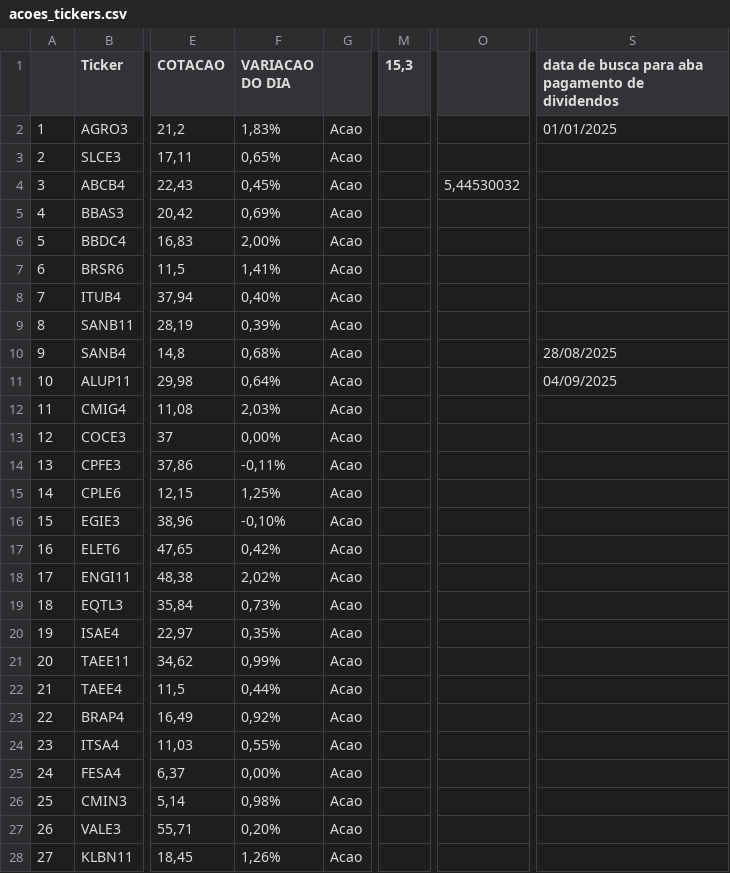
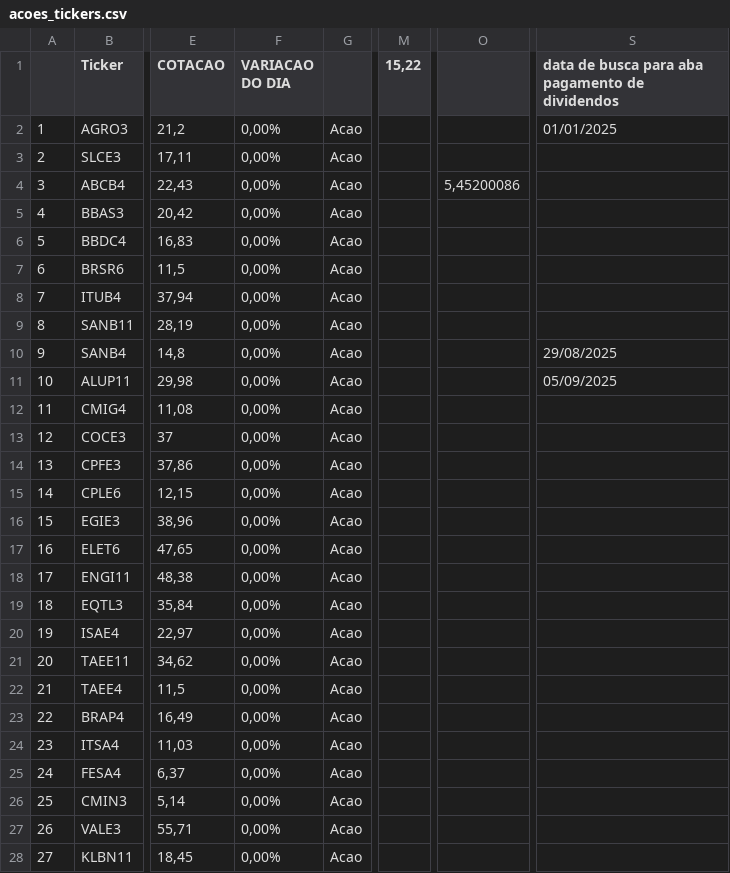
Before and after one commit to rogerioadf/csv-storage, a CSV file: acoes_tickers.csv, drawn as a sheet; only a part is shown, gaps mark what is left out; the diff covers the shown part only; the diff names each change by its address in the sheet, - before the commit and + after, or states it on an @@ line.

```diff
--- a/acoes_tickers.csv
+++ b/acoes_tickers.csv
-M1: 15,3
+M1: 15,22
-F2 (VARIACAO DO DIA): 1,83%
+F2 (VARIACAO DO DIA): 0,00%
-F3 (VARIACAO DO DIA): 0,65%
+F3 (VARIACAO DO DIA): 0,00%
-F4 (VARIACAO DO DIA): 0,45%
+F4 (VARIACAO DO DIA): 0,00%
-O4: 5,44530032
+O4: 5,45200086
-F5 (VARIACAO DO DIA): 0,69%
+F5 (VARIACAO DO DIA): 0,00%
-F6 (VARIACAO DO DIA): 2,00%
+F6 (VARIACAO DO DIA): 0,00%
-F7 (VARIACAO DO DIA): 1,41%
+F7 (VARIACAO DO DIA): 0,00%
-F8 (VARIACAO DO DIA): 0,40%
+F8 (VARIACAO DO DIA): 0,00%
-F9 (VARIACAO DO DIA): 0,39%
+F9 (VARIACAO DO DIA): 0,00%
-F10 (VARIACAO DO DIA): 0,68%
+F10 (VARIACAO DO DIA): 0,00%
-S10: 28/08/2025
+S10: 29/08/2025
-F11 (VARIACAO DO DIA): 0,64%
+F11 (VARIACAO DO DIA): 0,00%
-S11: 04/09/2025
+S11: 05/09/2025
-F12 (VARIACAO DO DIA): 2,03%
+F12 (VARIACAO DO DIA): 0,00%
-F14 (VARIACAO DO DIA): -0,11%
+F14 (VARIACAO DO DIA): 0,00%
-F15 (VARIACAO DO DIA): 1,25%
+F15 (VARIACAO DO DIA): 0,00%
-F16 (VARIACAO DO DIA): -0,10%
+F16 (VARIACAO DO DIA): 0,00%
-F17 (VARIACAO DO DIA): 0,42%
+F17 (VARIACAO DO DIA): 0,00%
-F18 (VARIACAO DO DIA): 2,02%
+F18 (VARIACAO DO DIA): 0,00%
-F19 (VARIACAO DO DIA): 0,73%
+F19 (VARIACAO DO DIA): 0,00%
-F20 (VARIACAO DO DIA): 0,35%
+F20 (VARIACAO DO DIA): 0,00%
-F21 (VARIACAO DO DIA): 0,99%
+F21 (VARIACAO DO DIA): 0,00%
-F22 (VARIACAO DO DIA): 0,44%
+F22 (VARIACAO DO DIA): 0,00%
-F23 (VARIACAO DO DIA): 0,92%
+F23 (VARIACAO DO DIA): 0,00%
-F24 (VARIACAO DO DIA): 0,55%
+F24 (VARIACAO DO DIA): 0,00%
-F26 (VARIACAO DO DIA): 0,98%
+F26 (VARIACAO DO DIA): 0,00%
-F27 (VARIACAO DO DIA): 0,20%
+F27 (VARIACAO DO DIA): 0,00%
-F28 (VARIACAO DO DIA): 1,26%
+F28 (VARIACAO DO DIA): 0,00%
```
Also changed, not shown: 30 edited cells elsewhere in this file, dividendos.csv, fundamentalista.csv, 2 other files.
